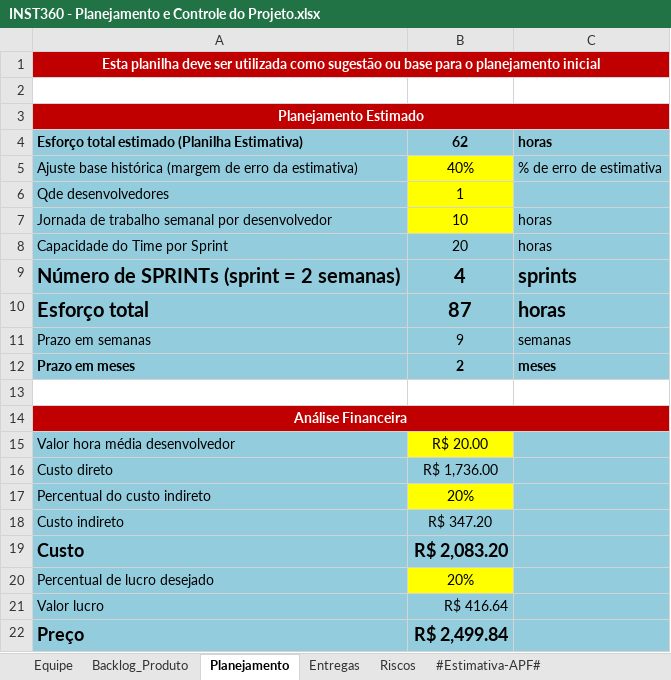
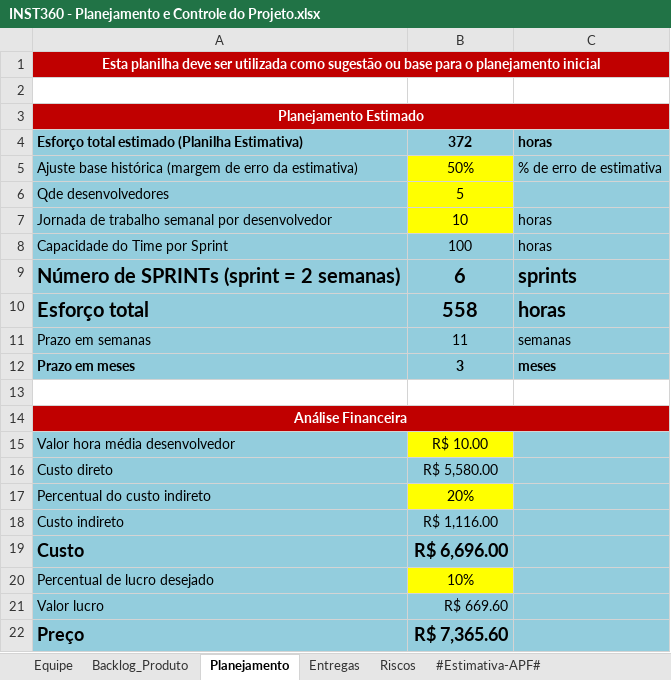
Before and after one commit to victor-exner/Instituto-360, an Excel workbook: 6.Gerenciamento de Projeto/INST360 - Planejamento e Controle do Projeto.xlsx, sheet Planejamento, drawn as a sheet; values as stored, in another font and other column widths than the file's, no borders; the diff names each change by its address in the sheet, - before the commit and + after, or states it on an @@ line.

Commit message:
docs: atualiza planejamento e plano de entregas

```diff
--- a/6.Gerenciamento de Projeto/INST360 - Planejamento e Controle do Projeto.xlsx (sheet Planejamento)
+++ b/6.Gerenciamento de Projeto/INST360 - Planejamento e Controle do Projeto.xlsx (sheet Planejamento)
-B4: 62
+B4: 372
-B5: 40%
+B5: 50%
-B6: 1
+B6: 5
-B8: 20
+B8: 100
-B9: 4
+B9: 6
-B10: 87
+B10: 558
-B11: 9
+B11: 11
-B12: 2
+B12: 3
-B15: R$ 20.00
+B15: R$ 10.00
-B16: R$ 1,736.00
+B16: R$ 5,580.00
-B18: R$ 347.20
+B18: R$ 1,116.00
-B19: R$ 2,083.20
+B19: R$ 6,696.00
-B20: 20%
+B20: 10%
-B21: R$ 416.64
+B21: R$ 669.60
-B22: R$ 2,499.84
+B22: R$ 7,365.60
```
Also changed, not shown: sheet Backlog_Produto, sheet Entregas, sheet Equipe, formulas that keep their value, charts or pictures.
